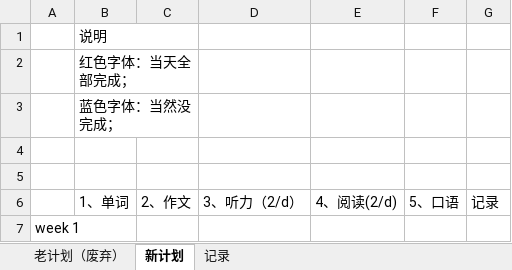
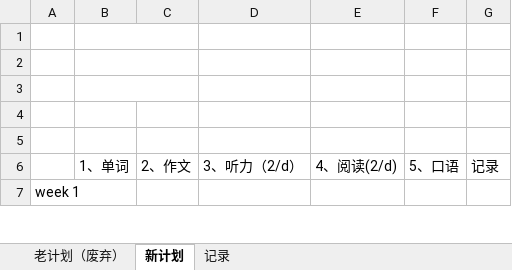
Before and after one commit to HiJody/TOFEL_STUDY, an Excel workbook: ###TOEFL_复习计划.xlsx, sheet 新计划, drawn as a sheet; only a part is shown; values as stored, in another font and other column widths than the file's, no cell formats; the diff covers the shown part only; the diff names each change by its address in the sheet, - before the commit and + after, or states it on an @@ line.

```diff
--- a/###TOEFL_复习计划.xlsx (sheet 新计划)
+++ b/###TOEFL_复习计划.xlsx (sheet 新计划)
-B1: 说明
+B1: (empty)
-B2: 红色字体：当天全部完成；
+B2: (empty)
-B3: 蓝色字体：当然没完成；
+B3: (empty)
```
Also changed, not shown: 4 added rows, 4 removed rows, 22 edited cells and merged cells elsewhere in this sheet, cell formats.
